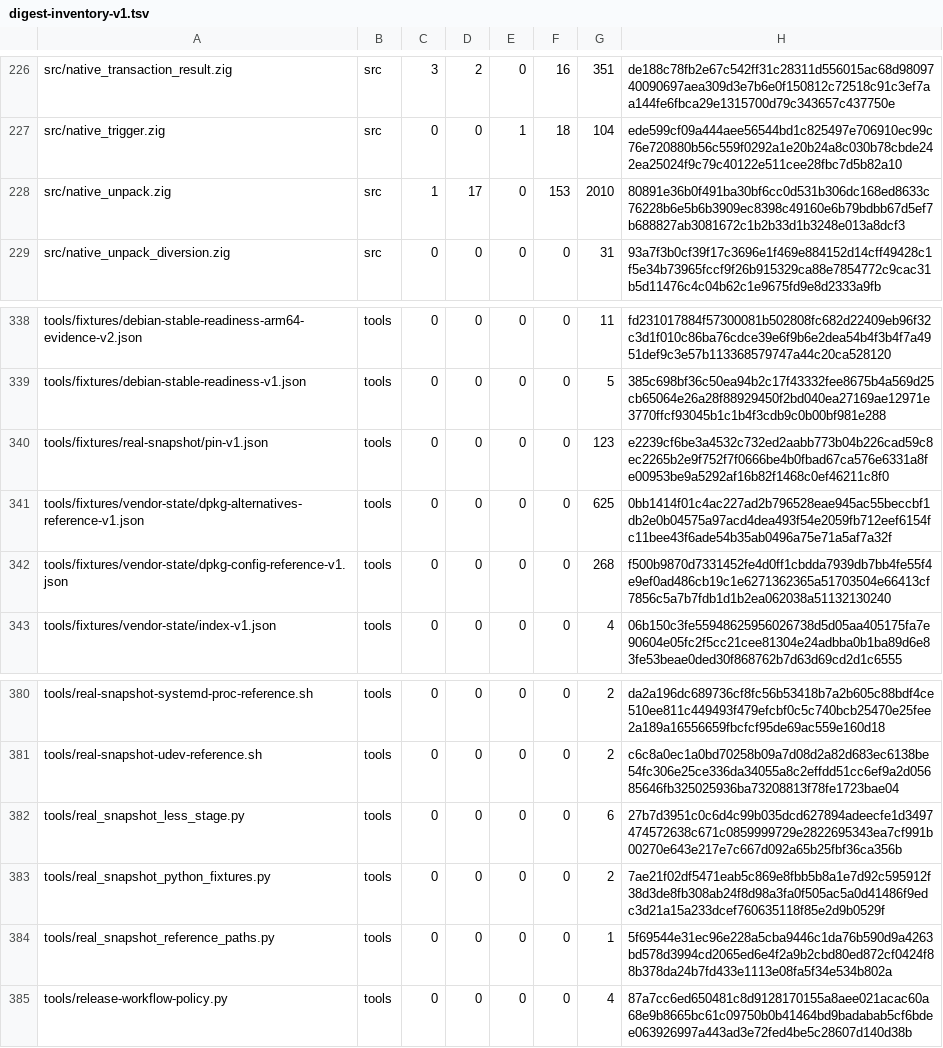
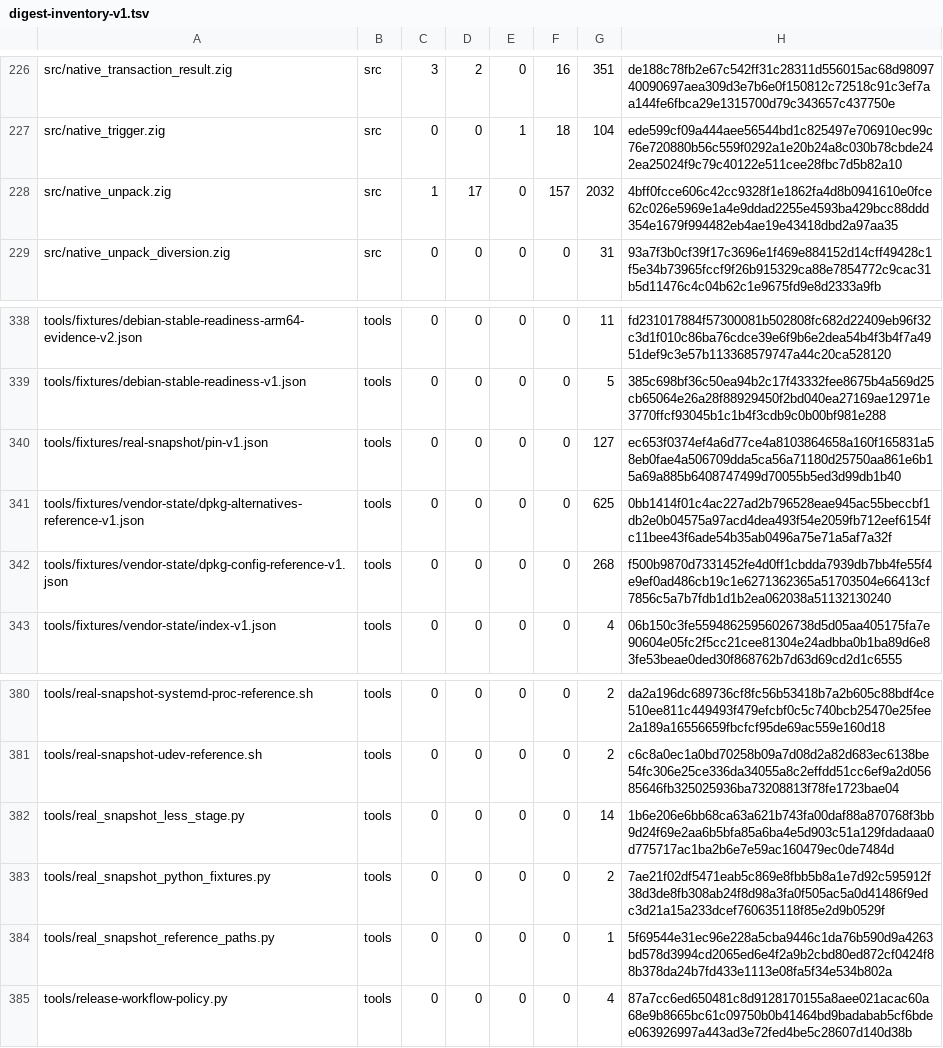
Before and after one commit to cataggar/debz, a TSV file: security/digest-inventory-v1.tsv, drawn as a sheet; only a part is shown, gaps mark what is left out.

```diff
--- a/security/digest-inventory-v1.tsv
+++ b/security/digest-inventory-v1.tsv
@@ -227,3 +227,3 @@ src/native_transaction_result.zig	src	3	2	0	16	351	de188c78fb2e67c542ff31c28311d
 src/native_trigger.zig	src	0	0	1	18	104	ede599cf09a444aee56544bd1c825497e706910ec99c76e720880b56c559f0292a1e20b24a8c030b78cbde242ea25024f9c79c40122e511cee28fbc7d5b82a10
-src/native_unpack.zig	src	1	17	0	153	2010	80891e36b0f491ba30bf6cc0d531b306dc168ed8633c76228b6e5b6b3909ec8398c49160e6b79bdbb67d5ef7b688827ab3081672c1b2b33d1b3248e013a8dcf3
+src/native_unpack.zig	src	1	17	0	157	2032	4bff0fcce606c42cc9328f1e1862fa4d8b0941610e0fce62c026e5969e1a4e9ddad2255e4593ba429bcc88ddd354e1679f994482eb4ae19e43418dbd2a97aa35
 src/native_unpack_diversion.zig	src	0	0	0	0	31	93a7f3b0cf39f17c3696e1f469e884152d14cff49428c1f5e34b73965fccf9f26b915329ca88e7854772c9cac31b5d11476c4c04b62c1e9675fd9e8d2333a9fb
@@ -339,3 +339,3 @@ tools/fixtures/debian-stable-readiness-arm64-evidence-v2.json	tools	0	0	0	0	11	f
 tools/fixtures/debian-stable-readiness-v1.json	tools	0	0	0	0	5	385c698bf36c50ea94b2c17f43332fee8675b4a569d25cb65064e26a28f88929450f2bd040ea27169ae12971e3770ffcf93045b1c1b4f3cdb9c0b00bf981e288
-tools/fixtures/real-snapshot/pin-v1.json	tools	0	0	0	0	123	e2239cf6be3a4532c732ed2aabb773b04b226cad59c8ec2265b2e9f752f7f0666be4b0fbad67ca576e6331a8fe00953be9a5292af16b82f1468c0ef46211c8f0
+tools/fixtures/real-snapshot/pin-v1.json	tools	0	0	0	0	127	ec653f0374ef4a6d77ce4a8103864658a160f165831a58eb0fae4a506709dda5ca56a71180d25750aa861e6b15a69a885b6408747499d70055b5ed3d99db1b40
 tools/fixtures/vendor-state/dpkg-alternatives-reference-v1.json	tools	0	0	0	0	625	0bb1414f01c4ac227ad2b796528eae945ac55beccbf1db2e0b04575a97acd4dea493f54e2059fb712eef6154fc11bee43f6ade54b35ab0496a75e71a5af7a32f
@@ -381,3 +381,3 @@ tools/real-snapshot-systemd-proc-reference.sh	tools	0	0	0	0	2	da2a196dc689736cf8
 tools/real-snapshot-udev-reference.sh	tools	0	0	0	0	2	c6c8a0ec1a0bd70258b09a7d08d2a82d683ec6138be54fc306e25ce336da34055a8c2effdd51cc6ef9a2d05685646fb325025936ba73208813f78fe1723bae04
-tools/real_snapshot_less_stage.py	tools	0	0	0	0	6	27b7d3951c0c6d4c99b035dcd627894adeecfe1d3497474572638c671c0859999729e2822695343ea7cf991b00270e643e217e7c667d092a65b25fbf36ca356b
+tools/real_snapshot_less_stage.py	tools	0	0	0	0	14	1b6e206e6bb68ca63a621b743fa00daf88a870768f3bb9d24f69e2aa6b5bfa85a6ba4e5d903c51a129fdadaaa0d775717ac1ba2b6e7e59ac160479ec0de7484d
 tools/real_snapshot_python_fixtures.py	tools	0	0	0	0	2	7ae21f02df5471eab5c869e8fbb5b8a1e7d92c595912f38d3de8fb308ab24f8d98a3fa0f505ac5a0d41486f9edc3d21a15a233dcef760635118f85e2d9b0529f
```
Also changed, not shown: security/digest-semantic-allowlist-v1.tsv, 10 other files.
